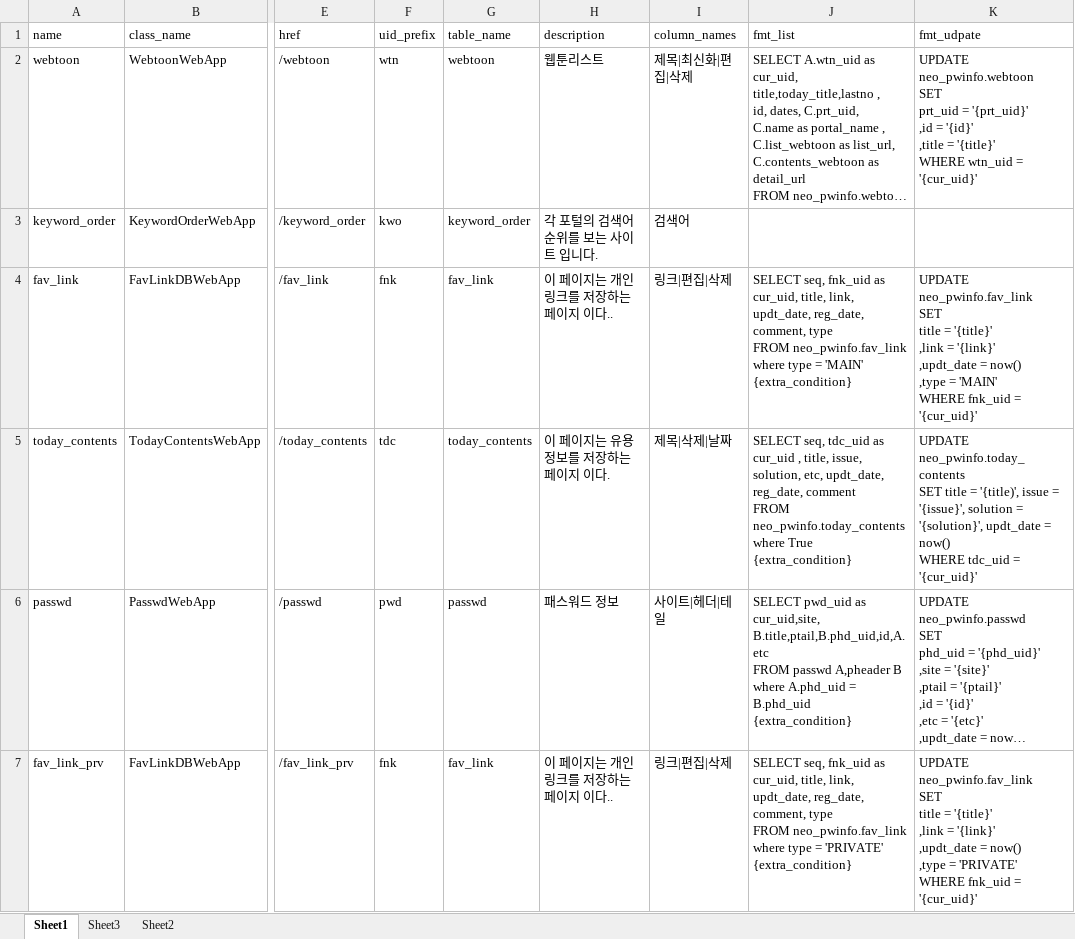
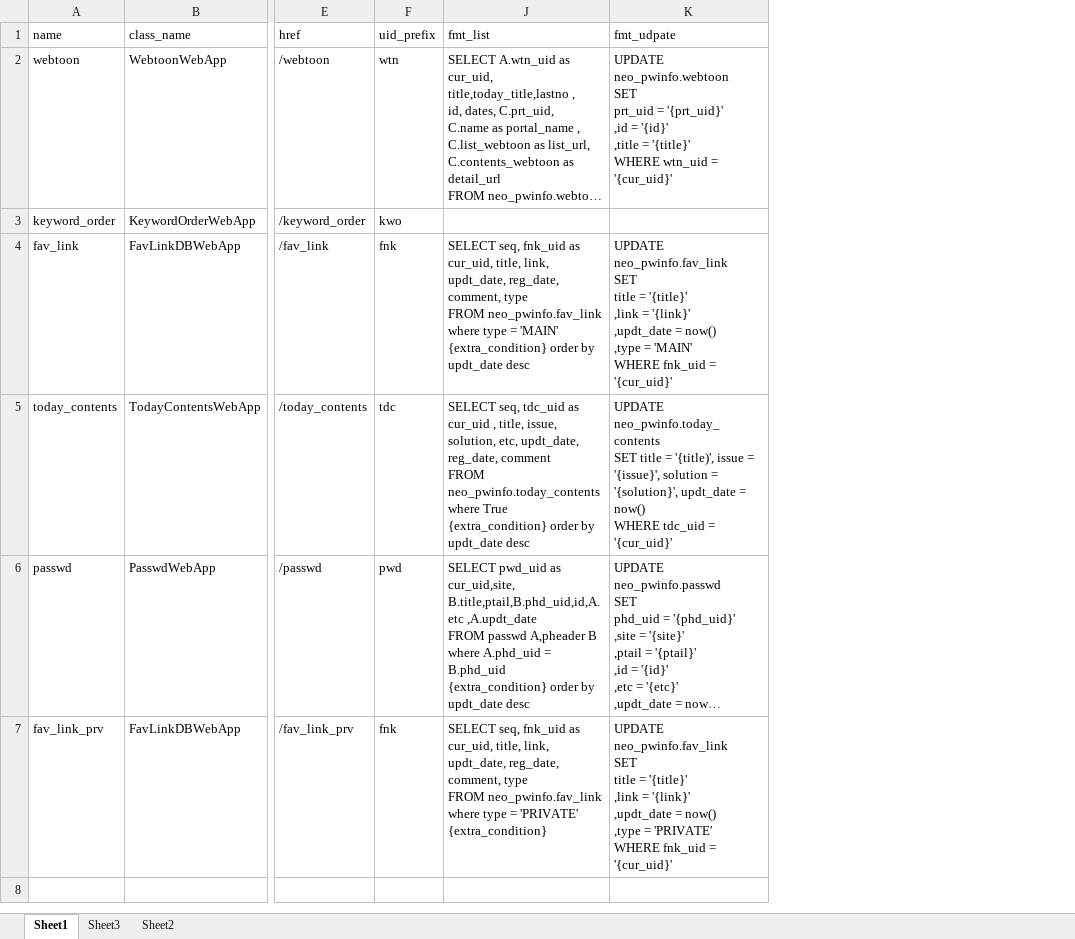
Before and after one commit to neo1seok/neo_server, an Excel workbook: rsc/neoserver_page_info.xlsx, sheet Sheet1, drawn as a sheet; only a part is shown, gaps mark what is left out; long unchanged cells end in …; values as stored, in another font and other column widths than the file's, no borders; ↵ is a line break in a cell; the diff names each change by its address in the sheet, - before the commit and + after, or states it on an @@ line.

```diff
--- a/rsc/neoserver_page_info.xlsx (sheet Sheet1)
+++ b/rsc/neoserver_page_info.xlsx (sheet Sheet1)
@@ column G (table_name) hidden, rows 2-7: webtoon | keyword_order | fav_link | today_contents | passwd | fav_link @@
@@ column H (description) hidden, rows 2-7: 웹툰리스트 | 각 포털의 검색어 순위를 보는 사이트 입니다. | 이 페이지는 개인 링크를 저장하는 페이지 이다.. | 이 페이지는 유용 정보를 저장하는 페이지 이다. | 패스워드 정보 | 이 페이지는 개인 링크를 저장하는 페이지 이다.. @@
@@ column I (column_names) hidden, rows 2-7: 제목|최신화|편집|삭제 | 검색어 | 링크|편집|삭제 | 제목|삭제|날짜 | 사이트|헤더|테일 | 링크|편집|삭제 @@
-J4 (fmt_list): …'MAIN' {extra_condition}
+J4 (fmt_list): …'MAIN' {extra_condition} order by updt_date desc
-J5 (fmt_list): …True {extra_condition}
+J5 (fmt_list): …True {extra_condition} order by updt_date desc
-J6 (fmt_list): …cur_uid,site, B.title,ptail,B.phd_uid,id,A.etc ↵ FROM passwd A,pheader B where A.phd_uid = B.phd_uid {extra_condition}
+J6 (fmt_list): …cur_uid,site, B.title,ptail,B.phd_uid,id,A.etc ,A.updt_date ↵ FROM passwd A,pheader B where A.phd_uid = B.phd_uid {extra_condition} order by updt_date desc
```
Also changed, not shown: 3 other files.
